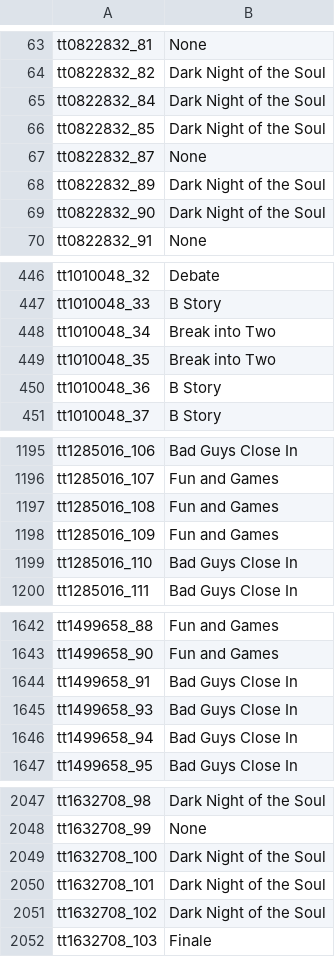
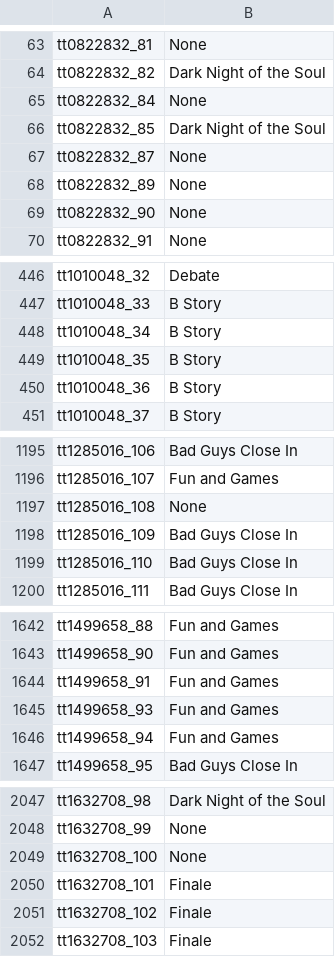
Before and after one commit to C7A7A/story-beats, a CSV file: output_voting.csv, drawn as a sheet; only a part is shown, gaps mark what is left out; the diff covers the shown part only.

Commit message:
Weighted voting

```diff
--- a/output_voting.csv
+++ b/output_voting.csv
@@ -64,7 +64,7 @@ tt0822832_81,None
 tt0822832_82,Dark Night of the Soul
-tt0822832_84,Dark Night of the Soul
+tt0822832_84,None
 tt0822832_85,Dark Night of the Soul
 tt0822832_87,None
-tt0822832_89,Dark Night of the Soul
-tt0822832_90,Dark Night of the Soul
+tt0822832_89,None
+tt0822832_90,None
 tt0822832_91,None
@@ -447,4 +447,4 @@ tt1010048_32,Debate
 tt1010048_33,B Story
-tt1010048_34,Break into Two
-tt1010048_35,Break into Two
+tt1010048_34,B Story
+tt1010048_35,B Story
 tt1010048_36,B Story
@@ -1196,4 +1196,4 @@ tt1285016_106,Bad Guys Close In
 tt1285016_107,Fun and Games
-tt1285016_108,Fun and Games
-tt1285016_109,Fun and Games
+tt1285016_108,None
+tt1285016_109,Bad Guys Close In
 tt1285016_110,Bad Guys Close In
@@ -1643,5 +1643,5 @@ tt1499658_88,Fun and Games
 tt1499658_90,Fun and Games
-tt1499658_91,Bad Guys Close In
-tt1499658_93,Bad Guys Close In
-tt1499658_94,Bad Guys Close In
+tt1499658_91,Fun and Games
+tt1499658_93,Fun and Games
+tt1499658_94,Fun and Games
 tt1499658_95,Bad Guys Close In
@@ -2048,5 +2048,5 @@ tt1632708_98,Dark Night of the Soul
 tt1632708_99,None
-tt1632708_100,Dark Night of the Soul
-tt1632708_101,Dark Night of the Soul
-tt1632708_102,Dark Night of the Soul
+tt1632708_100,None
+tt1632708_101,Finale
+tt1632708_102,Finale
 tt1632708_103,Finale
```
Also changed, not shown: 24 edited cells elsewhere in this file, 1 other file.
